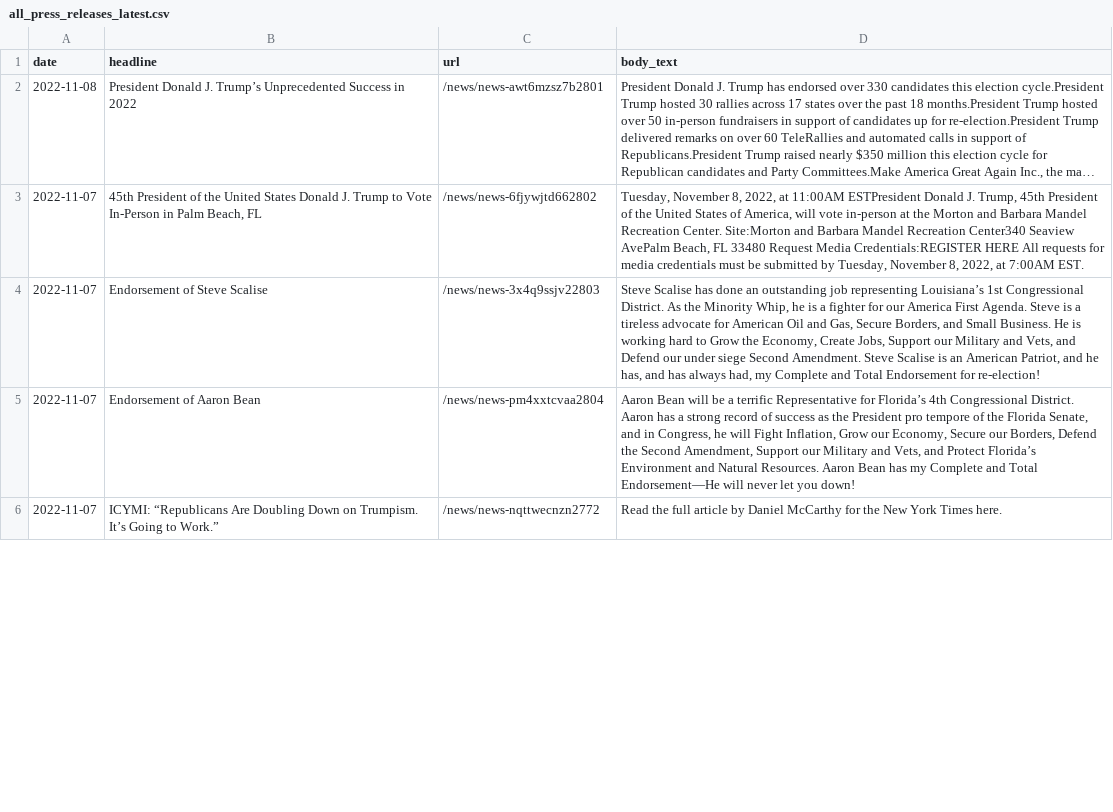
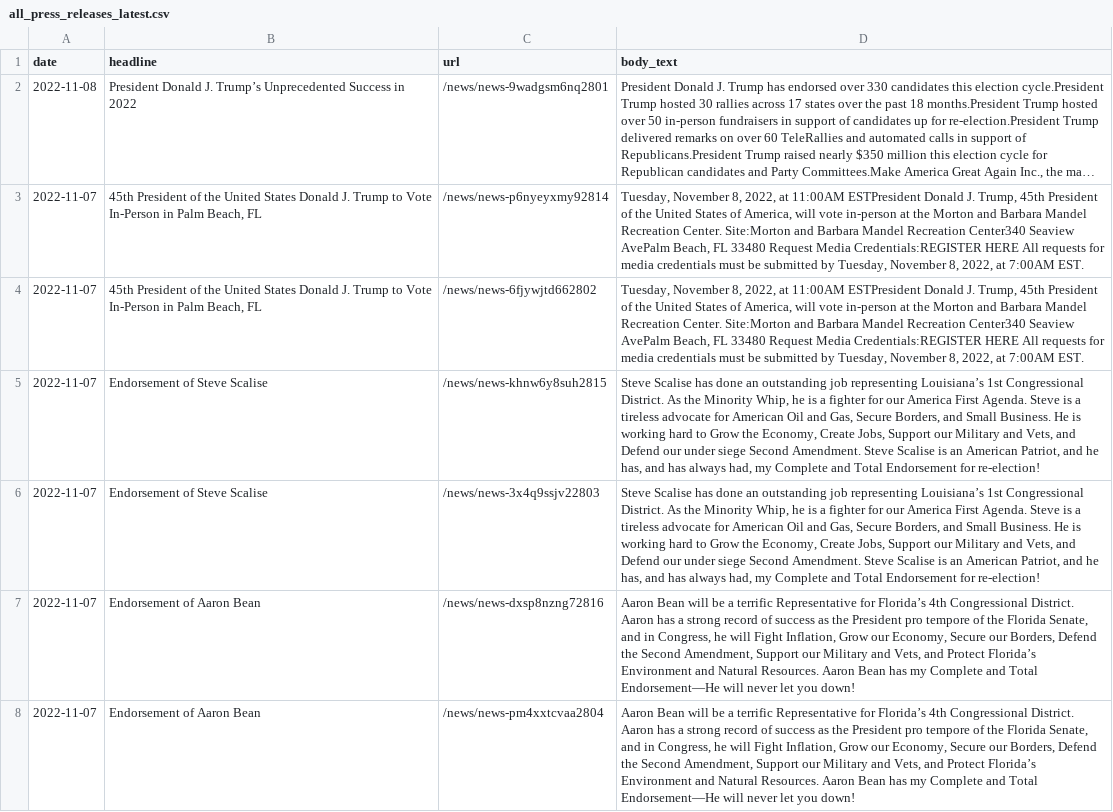
Before and after one commit to gridviz/trump-releases, a CSV file: data/processed/all_press_releases_latest.csv, drawn as a sheet; only a part is shown; the shorter side is filled out with more unchanged rows; long unchanged cells end in …; the diff covers the shown part only; the diff names each change by its address in the sheet, - before the commit and + after, or states it on an @@ line.

```diff
--- a/data/processed/all_press_releases_latest.csv
+++ b/data/processed/all_press_releases_latest.csv
-C2 (url): /news/news-awt6mzsz7b2801
+C2 (url): /news/news-9wadgsm6nq2801
+row 3: 2022-11-07 | 45th President of the United States Donald J. Trump to Vote In-Person in Palm Beach, FL | /news/news-p6nyeyxmy92814 | Tuesday, November 8, 2022, at 11:00AM ESTPresident Donald J. Trump, 45th President of the United States of America, will vote in-person at the Morton and Barbara Mandel Recreation Center. Site:Morton and Barbara Mandel Recreation Center340 Seaview AvePalm Beach, FL 33480 Request Media Credentials:REGISTER HERE All requests for media credentials must be submitted by Tuesday, November 8, 2022, at 7:00AM EST.
+row 5: 2022-11-07 | Endorsement of Steve Scalise | /news/news-khnw6y8suh2815 | Steve Scalise has done an outstanding job representing Louisiana’s 1st Congressional District. As the Minority Whip, he is a fighter for our America First Agenda. Steve is a tireless advocate for American Oil and Gas, Secure Borders, and Small Business. He is working hard to Grow the Economy, Create Jobs, Support our Military and Vets, and Defend our under siege Second Amendment. Steve Scalise is an American Patriot, and he has, and has always had, my Complete and Total Endorsement for re-election!
+row 7: 2022-11-07 | Endorsement of Aaron Bean | /news/news-dxsp8nzng72816 | Aaron Bean will be a terrific Representative for Florida’s 4th Congressional District. Aaron has a strong record of success as the President pro tempore of the Florida Senate, and in Congress, he will Fight Inflation, Grow our Economy, Secure our Borders, Defend the Second Amendment, Support our Military and Vets, and Protect Florida’s Environment and Natural Resources. Aaron Bean has my Complete and Total Endorsement—He will never let you down!
```
Also changed, not shown: 1 added row, 4 removed rows and 3 edited cells elsewhere in this file, data/all_endorsements_urls.csv, 1 other file.
